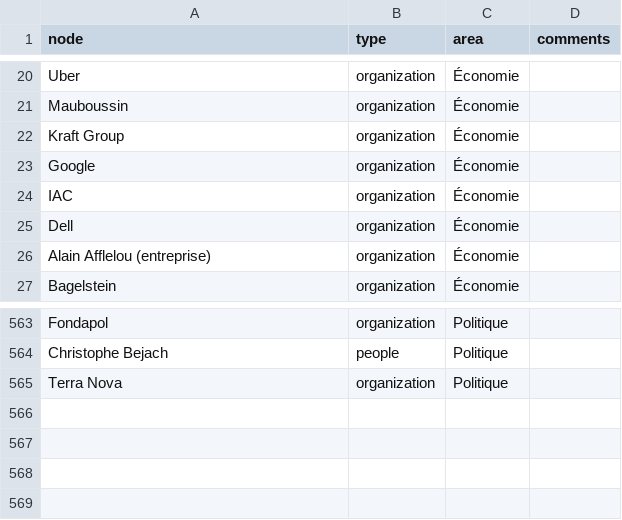
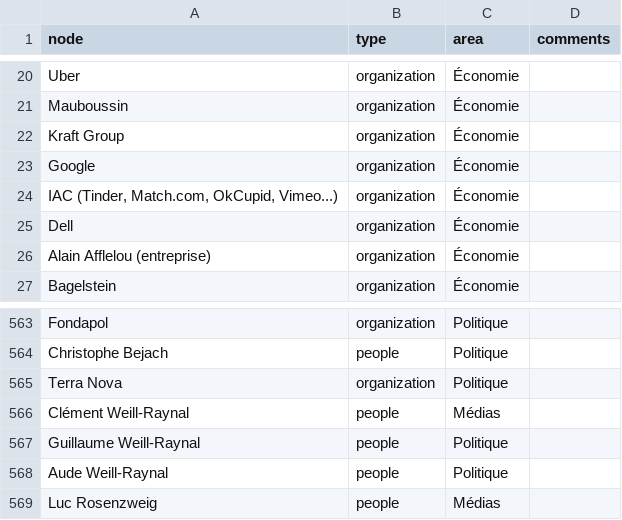
Before and after one commit to samuelgoujon/jesuispartout.com, a CSV file: cartographie/data/nodes.csv, drawn as a sheet; only a part is shown, gaps mark what is left out.

```diff
--- a/cartographie/data/nodes.csv
+++ b/cartographie/data/nodes.csv
@@ -23,3 +23,3 @@ Kraft Group,organization,Économie,
 Google,organization,Économie,
-IAC,organization,Économie,
+"IAC (Tinder, Match.com, OkCupid, Vimeo...)",organization,Économie,
 Dell,organization,Économie,
@@ -565 +565,5 @@ Christophe Bejach,people,Politique,
 Terra Nova,organization,Politique,
+Clément Weill-Raynal,people,Médias,
+Guillaume Weill-Raynal,people,Politique,
+Aude Weill-Raynal,people,Politique,
+Luc Rosenzweig,people,Médias,
```
Also changed, not shown: cartographie/data/connections.csv.
